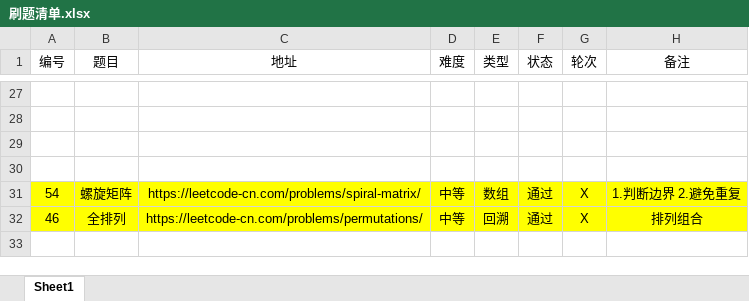
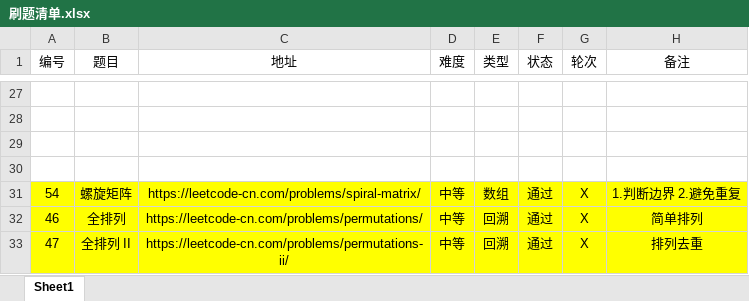
Before and after one commit to moonspiritacm/Leetcode-Java, an Excel workbook: notes/刷题清单.xlsx, sheet Sheet1, drawn as a sheet; only a part is shown, gaps mark what is left out; values as stored, in another font and other column widths than the file's, no borders; the diff names each change by its address in the sheet, - before the commit and + after, or states it on an @@ line.

Commit message:
Problem 0047 RX

```diff
--- a/notes/刷题清单.xlsx (sheet Sheet1)
+++ b/notes/刷题清单.xlsx (sheet Sheet1)
-H32 (备注): 排列组合
+H32 (备注): 简单排列
+row 33: 47 | 全排列 II | https://leetcode-cn.com/problems/permutations-ii/ | 中等 | 回溯 | 通过 | X | 排列去重
```
Also changed, not shown: 2 other files.
